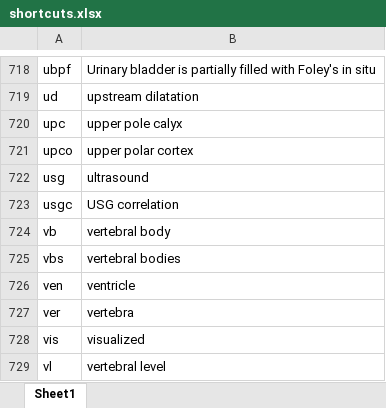
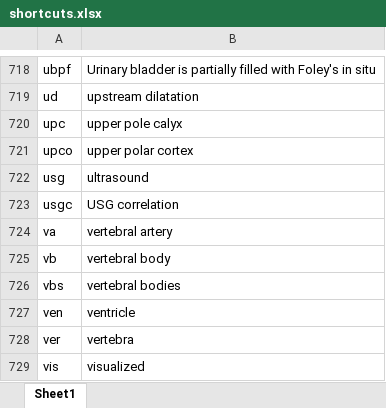
Before and after one commit to kushalpoudel35/espanso-radiology, an Excel workbook: shortcuts.xlsx, sheet Sheet1, drawn as a sheet; only a part is shown, gaps mark what is left out; the shorter side is filled out with more unchanged rows; values as stored, in another font and other column widths than the file's, no borders; table styles not drawn; the diff names each change by its address in the sheet, - before the commit and + after, or states it on an @@ line.

Commit message:
updated shortcuts

```diff
--- a/shortcuts.xlsx (sheet Sheet1)
+++ b/shortcuts.xlsx (sheet Sheet1)
+row 724: va | vertebral artery
```
Also changed, not shown: 2 other files.
